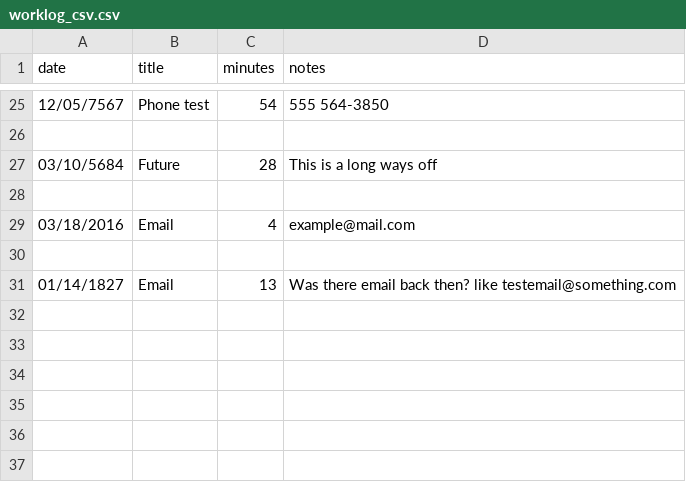
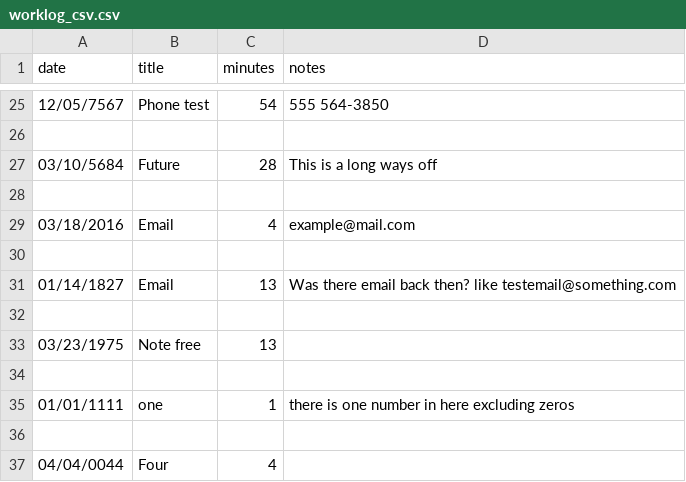
Before and after one commit to Zachary-Jackson/Work-Log, a CSV file: worklog_csv.csv, drawn as a sheet; only a part is shown, gaps mark what is left out.

```diff
--- a/worklog_csv.csv
+++ b/worklog_csv.csv
@@ -31 +31,7 @@ date,title,minutes,notes
 01/14/1827,Email,13,Was there email back then? like testemail@something.com
+
+03/23/1975,Note free,13,
+
+01/01/1111,one,1,there is one number in here excluding zeros
+
+04/04/0044,Four,4,
```
Also changed, not shown: 3 other files.
